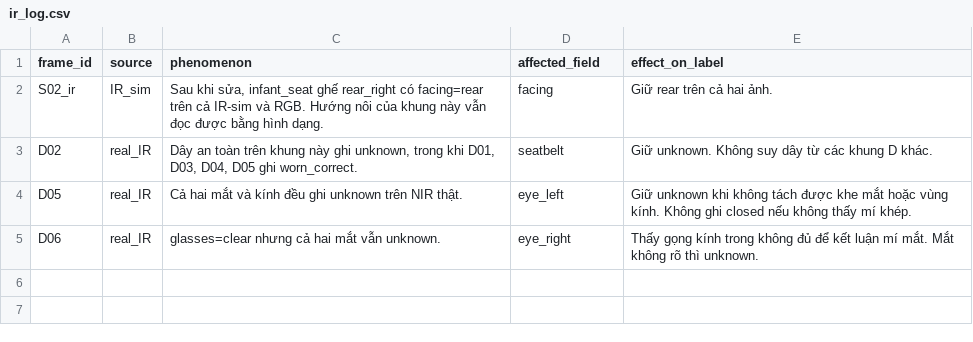
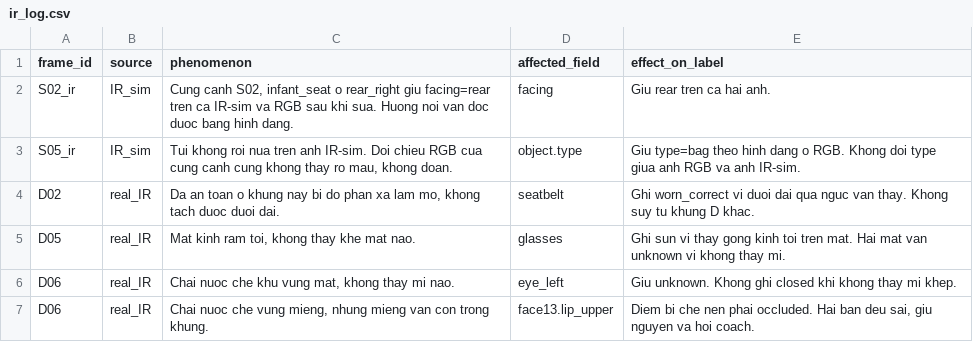
Before and after one commit to duchanhdev/K5-L2-DAY12-NguyenDucHanh-2A202603344-DMSOMS, a CSV file: ir_log.csv, drawn as a sheet.

```diff
--- a/ir_log.csv
+++ b/ir_log.csv
@@ -1,5 +1,7 @@
 frame_id,source,phenomenon,affected_field,effect_on_label
-S02_ir,IR_sim,"Sau khi sửa, infant_seat ghế rear_right có facing=rear trên cả IR-sim và RGB. Hướng nôi của khung này vẫn đọc được bằng hình dạng.",facing,"Giữ rear trên cả hai ảnh."
-D02,real_IR,"Dây an toàn trên khung này ghi unknown, trong khi D01, D03, D04, D05 ghi worn_correct.",seatbelt,"Giữ unknown. Không suy dây từ các khung D khác."
-D05,real_IR,"Cả hai mắt và kính đều ghi unknown trên NIR thật.",eye_left,"Giữ unknown khi không tách được khe mắt hoặc vùng kính. Không ghi closed nếu không thấy mí khép."
-D06,real_IR,"glasses=clear nhưng cả hai mắt vẫn unknown.",eye_right,"Thấy gọng kính trong không đủ để kết luận mí mắt. Mắt không rõ thì unknown."
+S02_ir,IR_sim,"Cung canh S02, infant_seat o rear_right giu facing=rear tren ca IR-sim va RGB sau khi sua. Huong noi van doc duoc bang hinh dang.",facing,"Giu rear tren ca hai anh."
+S05_ir,IR_sim,"Tui khong roi nua tren anh IR-sim. Doi chieu RGB cua cung canh cung khong thay ro mau, khong doan.",object.type,"Giu type=bag theo hinh dang o RGB. Khong doi type giua anh RGB va anh IR-sim."
+D02,real_IR,"Da an toan o khung nay bi do phan xa lam mo, khong tach duoc duoi dai.",seatbelt,"Ghi worn_correct vi duoi dai qua nguc van thay. Khong suy tu khung D khac."
+D05,real_IR,"Mat kinh ram toi, khong thay khe mat nao.",glasses,"Ghi sun vi thay gong kinh toi tren mat. Hai mat van unknown vi khong thay mi."
+D06,real_IR,"Chai nuoc che khu vung mat, khong thay mi nao.",eye_left,"Giu unknown. Khong ghi closed khi khong thay mi khep."
+D06,real_IR,"Chai nuoc che vung mieng, nhung mieng van con trong khung.",face13.lip_upper,"Diem bi che nen phai occluded. Hai ban deu sai, giu nguyen va hoi coach."
```
Also changed, not shown: 2 other files.
